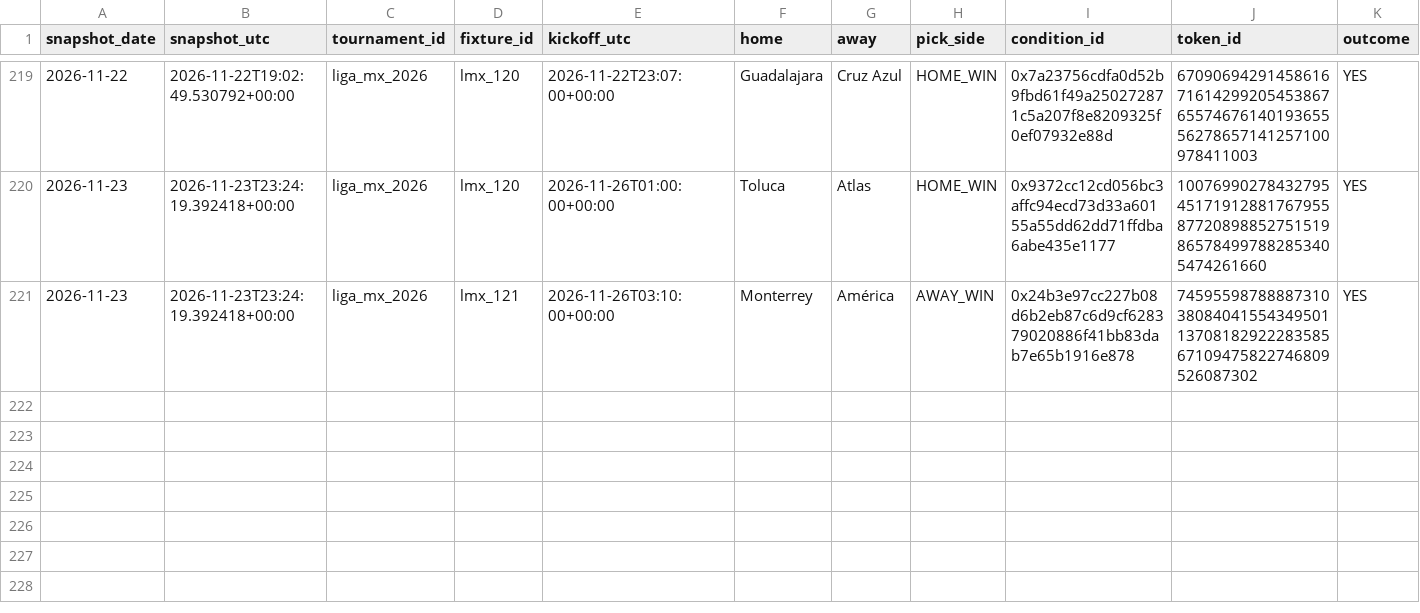
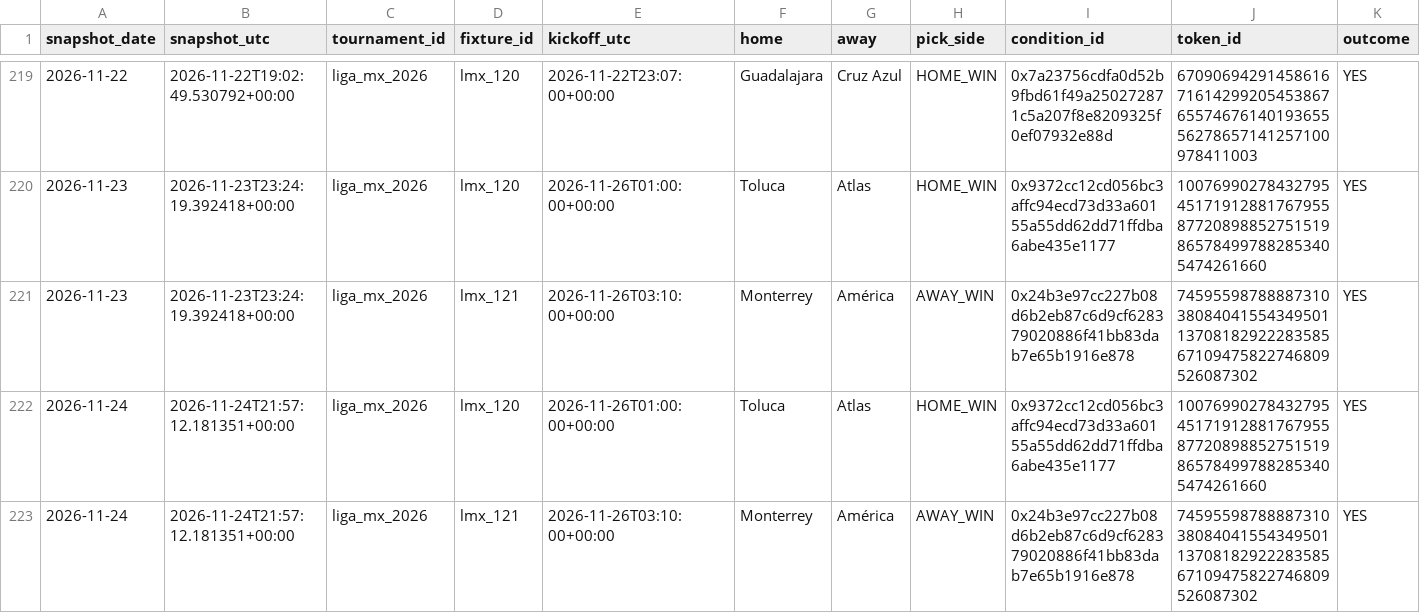
Before and after one commit to Hibra999/smart-polybets, a CSV file: data/liga_mx_2026/ingest/market_snapshots.csv, drawn as a sheet; only a part is shown, gaps mark what is left out; rows hold the shown columns only; the diff names each change by its address in the sheet, - before the commit and + after, or states it on an @@ line.

Commit message:
reports: refresh current Liga MX and NFL dashboards [skip ci]

```diff
--- a/data/liga_mx_2026/ingest/market_snapshots.csv
+++ b/data/liga_mx_2026/ingest/market_snapshots.csv
+row 222: 2026-11-24 | 2026-11-24T21:57:12.181351+00:00 | liga_mx_2026 | lmx_120 | 2026-11-26T01:00:00+00:00 | Toluca | Atlas | HOME_WIN | 0x9372cc12cd056bc3affc94ecd73d33a60155a55dd62dd71ffdba6abe435e1177 | 100769902784327954517191288176795587720898852751519865784997882853405474261660 | YES
+row 223: 2026-11-24 | 2026-11-24T21:57:12.181351+00:00 | liga_mx_2026 | lmx_121 | 2026-11-26T03:10:00+00:00 | Monterrey | América | AWAY_WIN | 0x24b3e97cc227b08d6b2eb87c6d9cf628379020886f41bb83dab7e65b1916e878 | 74595598788887310380840415543495011370818292228358567109475822746809526087302 | YES
```
Also changed, not shown: data/nfl_2026/ingest/market_snapshots.csv, 2 other files.
